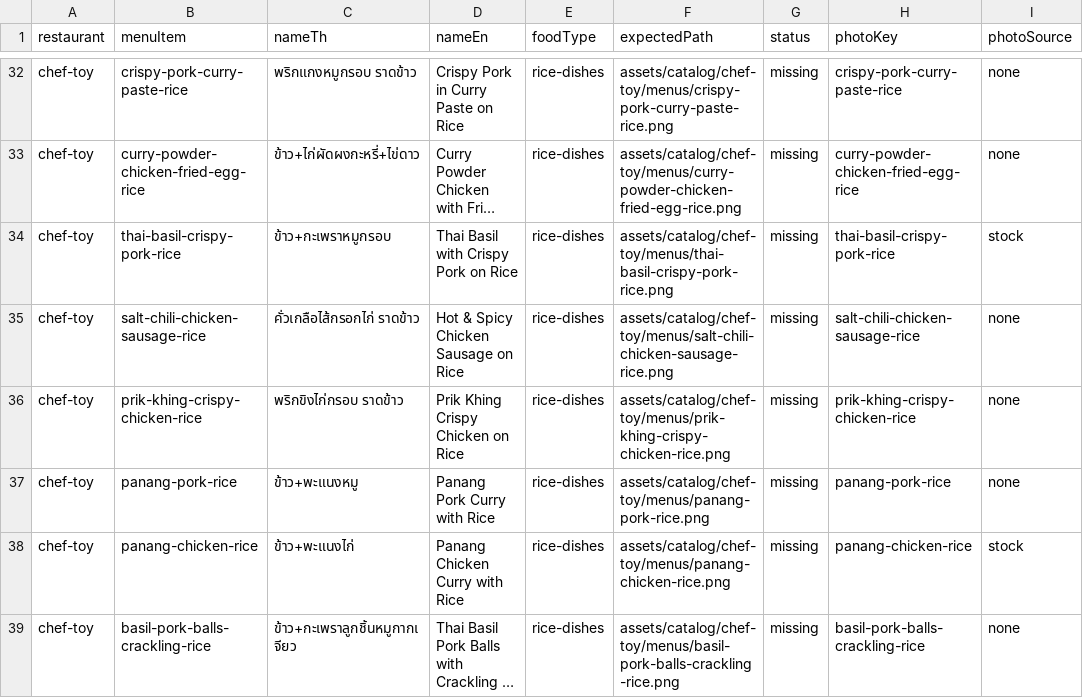
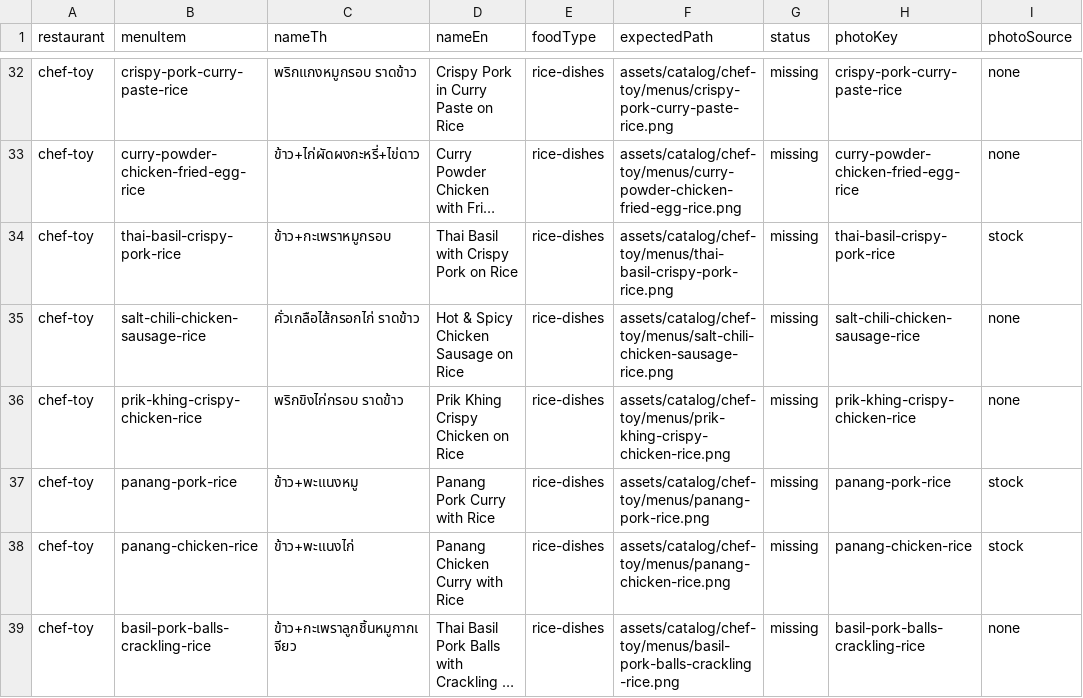
Before and after one commit to bear0420-47/Kinraidee, a CSV file: assets/catalog/photo-checklist.csv, drawn as a sheet; only a part is shown, gaps mark what is left out; long unchanged cells end in …; the diff covers the shown part only.

Commit message:
data(catalog): add visually checked photos for 26 more dishes
Adds 52 photos (Unsplash, Wikimedia Commons, Flickr) to 24 photo keys, so 130 of 222 visible dishes now have a photo. Every photo was checked by eye against the dish name; unclear or loosely matching photos were discarded.

```diff
--- a/assets/catalog/photo-checklist.csv
+++ b/assets/catalog/photo-checklist.csv
@@ -36,3 +36,3 @@ chef-toy,salt-chili-chicken-sausage-rice,คั่วเกลือไส้ก
 chef-toy,prik-khing-crispy-chicken-rice,พริกขิงไก่กรอบ ราดข้าว,Prik Khing Crispy Chicken on Rice,rice-dishes,assets/catalog/chef-toy/menus/prik-khing-crispy-chicken-rice.png,missing,prik-khing-crispy-chicken-rice,none
-chef-toy,panang-pork-rice,ข้าว+พะแนงหมู,Panang Pork Curry with Rice,rice-dishes,assets/catalog/chef-toy/menus/panang-pork-rice.png,missing,panang-pork-rice,none
+chef-toy,panang-pork-rice,ข้าว+พะแนงหมู,Panang Pork Curry with Rice,rice-dishes,assets/catalog/chef-toy/menus/panang-pork-rice.png,missing,panang-pork-rice,stock
 chef-toy,panang-chicken-rice,ข้าว+พะแนงไก่,Panang Chicken Curry with Rice,rice-dishes,assets/catalog/chef-toy/menus/panang-chicken-rice.png,missing,panang-chicken-rice,stock
```
Also changed, not shown: 25 edited cells elsewhere in this file, 4 other files.
